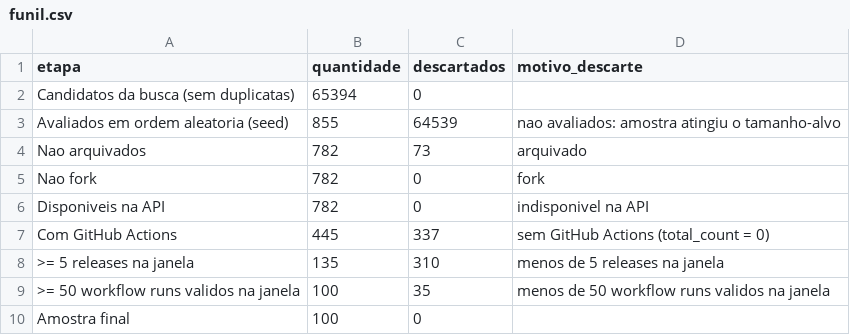
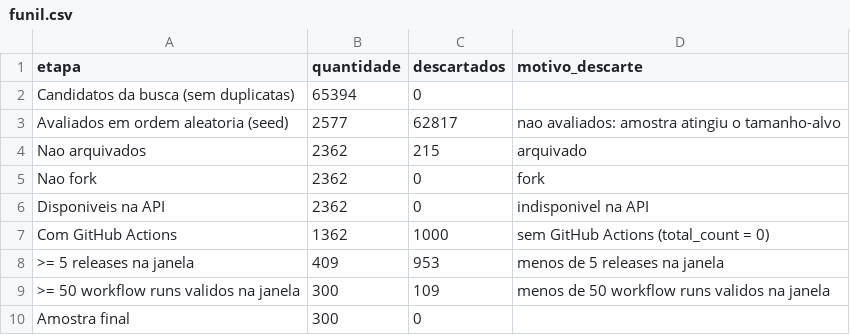
Before and after one commit to GastonZinhow/lab-experimentacao-software, a CSV file: lab03/code/data/funil.csv, drawn as a sheet.

Commit message:
data(#63):  expands the final sample to 300 repositories

```diff
--- a/lab03/code/data/funil.csv
+++ b/lab03/code/data/funil.csv
@@ -2,9 +2,9 @@ etapa,quantidade,descartados,motivo_descarte
 Candidatos da busca (sem duplicatas),65394,0,
-Avaliados em ordem aleatoria (seed),855,64539,nao avaliados: amostra atingiu o tamanho-alvo
-Nao arquivados,782,73,arquivado
-Nao fork,782,0,fork
-Disponiveis na API,782,0,indisponivel na API
-Com GitHub Actions,445,337,sem GitHub Actions (total_count = 0)
->= 5 releases na janela,135,310,menos de 5 releases na janela
->= 50 workflow runs validos na janela,100,35,menos de 50 workflow runs validos na janela
-Amostra final,100,0,
+Avaliados em ordem aleatoria (seed),2577,62817,nao avaliados: amostra atingiu o tamanho-alvo
+Nao arquivados,2362,215,arquivado
+Nao fork,2362,0,fork
+Disponiveis na API,2362,0,indisponivel na API
+Com GitHub Actions,1362,1000,sem GitHub Actions (total_count = 0)
+>= 5 releases na janela,409,953,menos de 5 releases na janela
+>= 50 workflow runs validos na janela,300,109,menos de 50 workflow runs validos na janela
+Amostra final,300,0,
```
Also changed, not shown: 3 other files.
